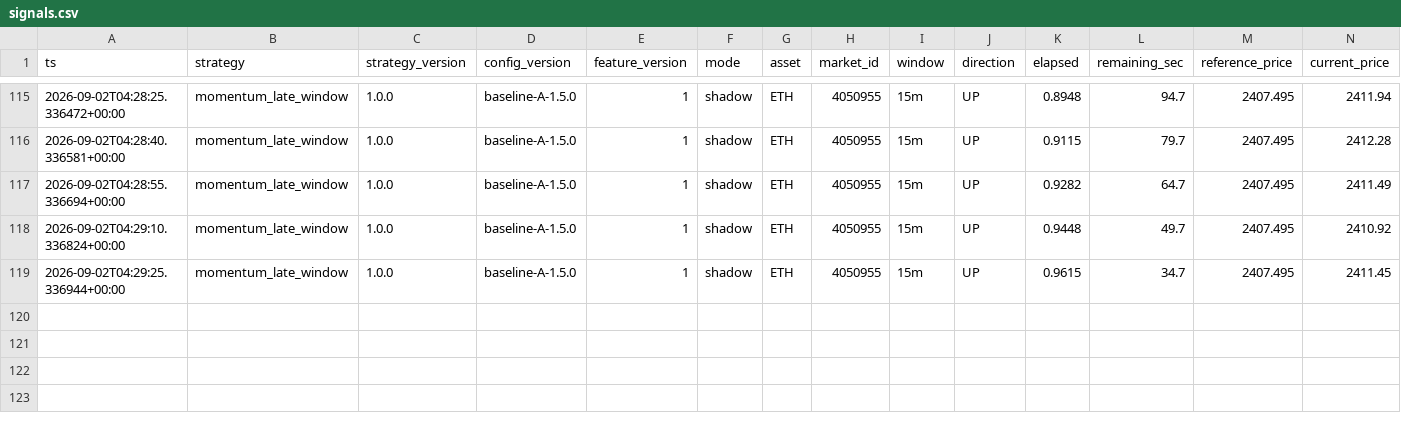
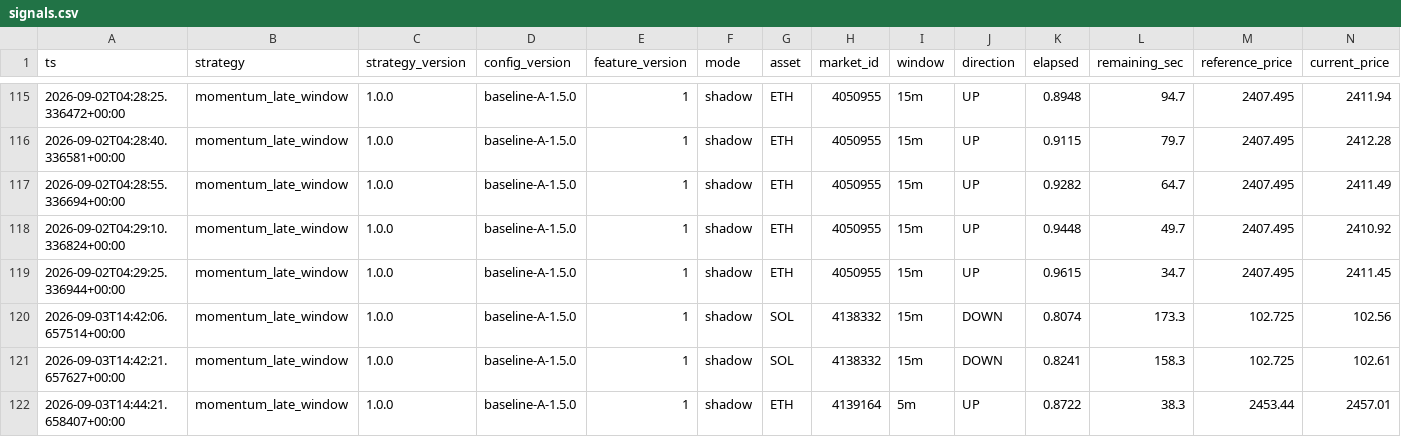
Before and after one commit to n85t594ht5-creator/polylab, a CSV file: data/signals.csv, drawn as a sheet; only a part is shown, gaps mark what is left out; rows hold the shown columns only; the diff names each change by its address in the sheet, - before the commit and + after, or states it on an @@ line.

```diff
--- a/data/signals.csv
+++ b/data/signals.csv
+row 120: 2026-09-03T14:42:06.657514+00:00 | momentum_late_window | 1.0.0 | baseline-A-1.5.0 | 1 | shadow | SOL | 4138332 | 15m | DOWN | 0.8074 | 173.3 | 102.725 | 102.56
+row 121: 2026-09-03T14:42:21.657627+00:00 | momentum_late_window | 1.0.0 | baseline-A-1.5.0 | 1 | shadow | SOL | 4138332 | 15m | DOWN | 0.8241 | 158.3 | 102.725 | 102.61
+row 122: 2026-09-03T14:44:21.658407+00:00 | momentum_late_window | 1.0.0 | baseline-A-1.5.0 | 1 | shadow | ETH | 4139164 | 5m | UP | 0.8722 | 38.3 | 2453.44 | 2457.01
```
Also changed, not shown: data/moves/2026-09-03.csv, 15 other files.
